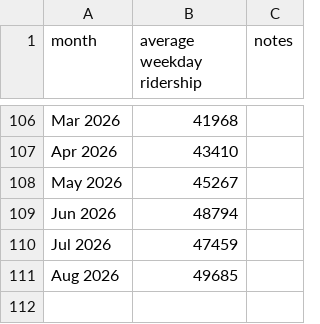
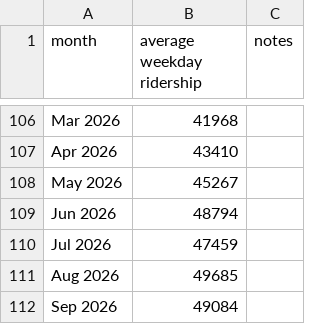
Before and after one commit to iechevarria/caltrain-ridership, a CSV file: ridership.csv, drawn as a sheet; only a part is shown, gaps mark what is left out; the diff names each change by its address in the sheet, - before the commit and + after, or states it on an @@ line.

```diff
--- a/ridership.csv
+++ b/ridership.csv
+row 112: Sep 2026 | 49084
```
Also changed, not shown: 3 other files.
